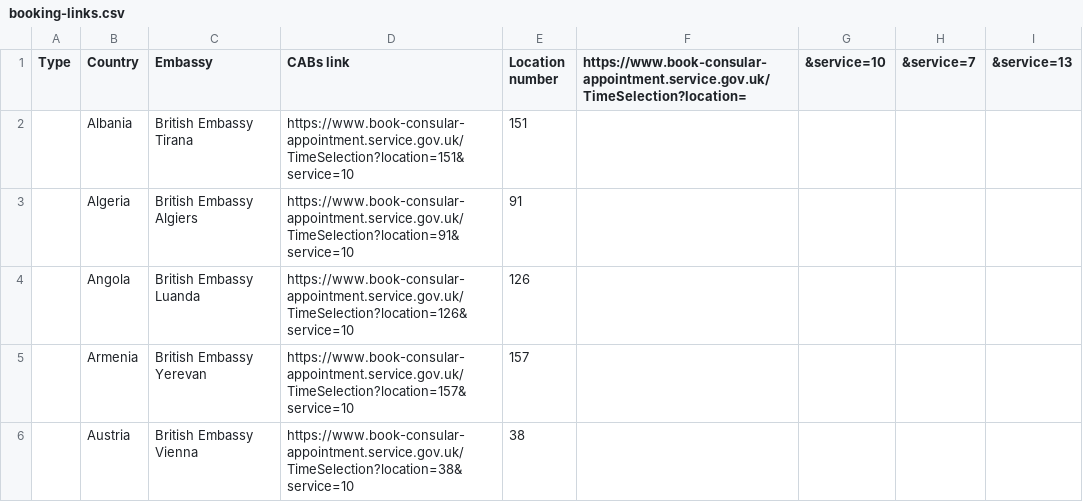
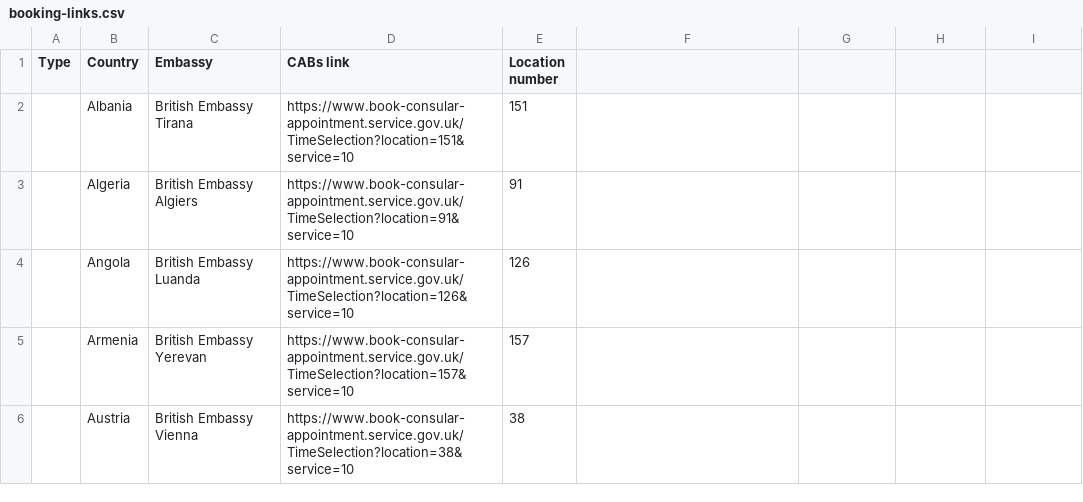
Before and after one commit to UKForeignOffice/notarial-api, a CSV file: dynamic-content-upload/csv/booking-links.csv, drawn as a sheet; only a part is shown; the diff names each change by its address in the sheet, - before the commit and + after, or states it on an @@ line.

Commit message:
Tidied booking-links.csv

```diff
--- a/dynamic-content-upload/csv/booking-links.csv
+++ b/dynamic-content-upload/csv/booking-links.csv
-F1: https://www.book-consular-appointment.service.gov.uk/TimeSelection?location=
+F1: (empty)
-G1: &service=10
+G1: (empty)
-H1: &service=7
+H1: (empty)
-I1: &service=13
+I1: (empty)
```
